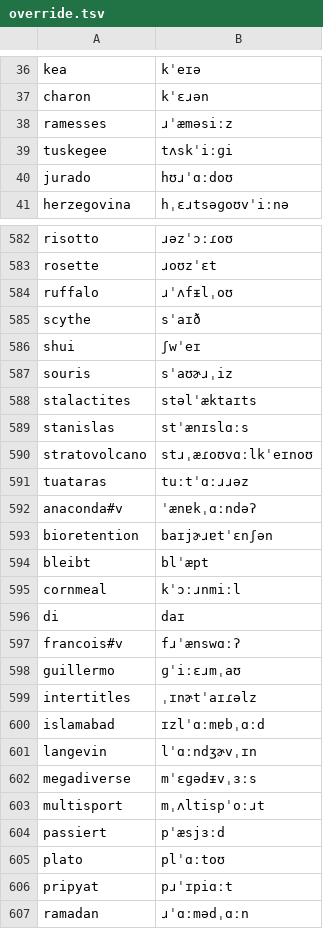
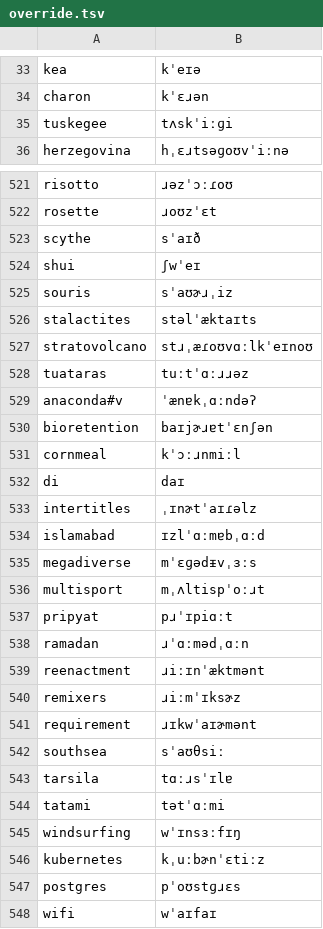
Before and after one commit to KaleComputer/lalala, a TSV file: src/voice/browserSpeech/matcha/override.tsv, drawn as a sheet; only a part is shown, gaps mark what is left out; the shorter side is filled out with more unchanged rows; removed rows and columns are numbered as before the commit, all else as after; the diff covers the shown part only; the diff names each change by its address in the sheet, - before the commit and + after, or states it on an @@ line.

```diff
--- a/src/voice/browserSpeech/matcha/override.tsv
+++ b/src/voice/browserSpeech/matcha/override.tsv
-row 38: ramesses | ɹˈæməsiːz
-row 40: jurado | hʊɹˈɑːdoʊ
-row 584: ruffalo | ɹˈʌfᵻlˌoʊ
-row 589: stanislas | stˈænɪslɑːs
-row 594: bleibt | blˈæpt
-row 597: francois#v | fɹˈænswɑːʔ
-row 598: guillermo | ɡˈiːɛɹmˌaʊ
-row 601: langevin | lˈɑːndʒɚvˌɪn
-row 604: passiert | pˈæsjɜːd
-row 605: plato | plˈɑːtoʊ
```
Also changed, not shown: 6 added rows, 58 removed rows and 21 moved rows elsewhere in this file, src/voice/browserSpeech/matcha/en-gb/override.tsv, 2 other files.
